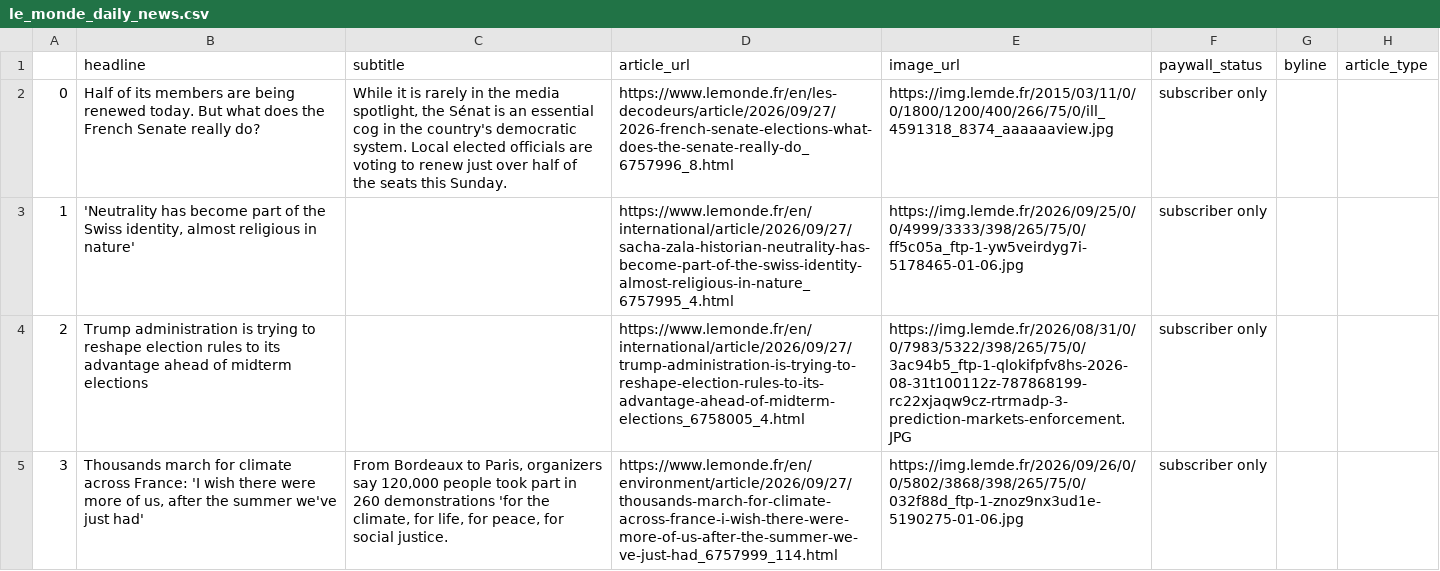
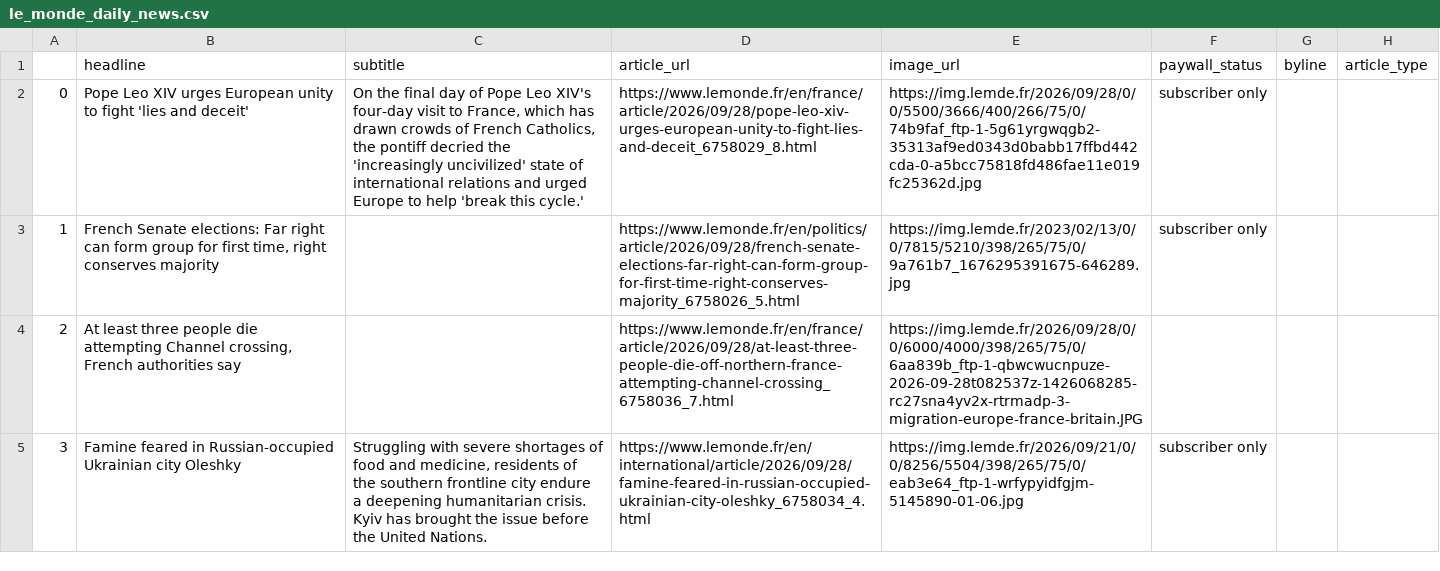
Before and after one commit to luciamack/auto_updating_headline_scraper_le_monde, a CSV file: le_monde_daily_news.csv, drawn as a sheet; only a part is shown; the diff covers the shown part only; the diff names each change by its address in the sheet, - before the commit and + after, or states it on an @@ line.

```diff
--- a/le_monde_daily_news.csv
+++ b/le_monde_daily_news.csv
-B2 (headline): Half of its members are being renewed today. But what does the French Senate really do?
+B2 (headline): Pope Leo XIV urges European unity to fight 'lies and deceit'
-C2 (subtitle): While it is rarely in the media spotlight, the Sénat is an essential cog in the country's democratic system. Local elected officials are voting to renew just over half of the seats this Sunday.
+C2 (subtitle): On the final day of Pope Leo XIV's four-day visit to France, which has drawn crowds of French Catholics, the pontiff decried the 'increasingly uncivilized' state of international relations and urged Europe to help 'break this cycle.'
-D2 (article_url): https://www.lemonde.fr/en/les-decodeurs/article/2026/09/27/2026-french-senate-elections-what-does-the-senate-really-do_6757996_8.html
+D2 (article_url): https://www.lemonde.fr/en/france/article/2026/09/28/pope-leo-xiv-urges-european-unity-to-fight-lies-and-deceit_6758029_8.html
-E2 (image_url): https://img.lemde.fr/2015/03/11/0/0/1800/1200/400/266/75/0/ill_4591318_8374_aaaaaaview.jpg
+E2 (image_url): https://img.lemde.fr/2026/09/28/0/0/5500/3666/400/266/75/0/74b9faf_ftp-1-5g61yrgwqgb2-35313af9ed0343d0babb17ffbd442cda-0-a5bcc75818fd486fae11e019fc25362d.jpg
-B3 (headline): 'Neutrality has become part of the Swiss identity, almost religious in nature'
+B3 (headline): French Senate elections: Far right can form group for first time, right conserves majority
-D3 (article_url): https://www.lemonde.fr/en/international/article/2026/09/27/sacha-zala-historian-neutrality-has-become-part-of-the-swiss-identity-almost-religious-in-nature_6757995_4.html
+D3 (article_url): https://www.lemonde.fr/en/politics/article/2026/09/28/french-senate-elections-far-right-can-form-group-for-first-time-right-conserves-majority_6758026_5.html
-E3 (image_url): https://img.lemde.fr/2026/09/25/0/0/4999/3333/398/265/75/0/ff5c05a_ftp-1-yw5veirdyg7i-5178465-01-06.jpg
+E3 (image_url): https://img.lemde.fr/2023/02/13/0/0/7815/5210/398/265/75/0/9a761b7_1676295391675-646289.jpg
-B4 (headline): Trump administration is trying to reshape election rules to its advantage ahead of midterm elections
+B4 (headline): At least three people die attempting Channel crossing, French authorities say
-D4 (article_url): https://www.lemonde.fr/en/international/article/2026/09/27/trump-administration-is-trying-to-reshape-election-rules-to-its-advantage-ahead-of-midterm-elections_6758005_4.html
+D4 (article_url): https://www.lemonde.fr/en/france/article/2026/09/28/at-least-three-people-die-off-northern-france-attempting-channel-crossing_6758036_7.html
-E4 (image_url): https://img.lemde.fr/2026/08/31/0/0/7983/5322/398/265/75/0/3ac94b5_ftp-1-qlokifpfv8hs-2026-08-31t100112z-787868199-rc22xjaqw9cz-rtrmadp-3-prediction-markets-enforcement.JPG
+E4 (image_url): https://img.lemde.fr/2026/09/28/0/0/6000/4000/398/265/75/0/6aa839b_ftp-1-qbwcwucnpuze-2026-09-28t082537z-1426068285-rc27sna4yv2x-rtrmadp-3-migration-europe-france-britain.JPG
-F4 (paywall_status): subscriber only
+F4 (paywall_status): (empty)
-B5 (headline): Thousands march for climate across France: 'I wish there were more of us, after the summer we've just had'
+B5 (headline): Famine feared in Russian-occupied Ukrainian city Oleshky
-C5 (subtitle): From Bordeaux to Paris, organizers say 120,000 people took part in 260 demonstrations 'for the climate, for life, for peace, for social justice.
+C5 (subtitle): Struggling with severe shortages of food and medicine, residents of the southern frontline city endure a deepening humanitarian crisis. Kyiv has brought the issue before the United Nations.
-D5 (article_url): https://www.lemonde.fr/en/environment/article/2026/09/27/thousands-march-for-climate-across-france-i-wish-there-were-more-of-us-after-the-summer-we-ve-just-had_6757999_114.html
+D5 (article_url): https://www.lemonde.fr/en/international/article/2026/09/28/famine-feared-in-russian-occupied-ukrainian-city-oleshky_6758034_4.html
-E5 (image_url): https://img.lemde.fr/2026/09/26/0/0/5802/3868/398/265/75/0/032f88d_ftp-1-znoz9nx3ud1e-5190275-01-06.jpg
+E5 (image_url): https://img.lemde.fr/2026/09/21/0/0/8256/5504/398/265/75/0/eab3e64_ftp-1-wrfypyidfgjm-5145890-01-06.jpg
```
Also changed, not shown: 63 edited cells elsewhere in this file, 1 other file.
